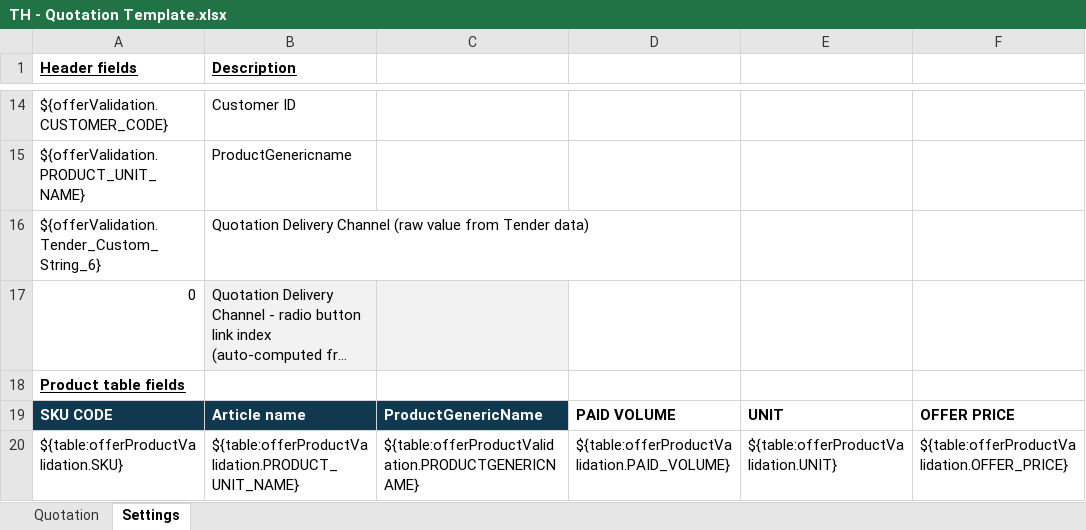
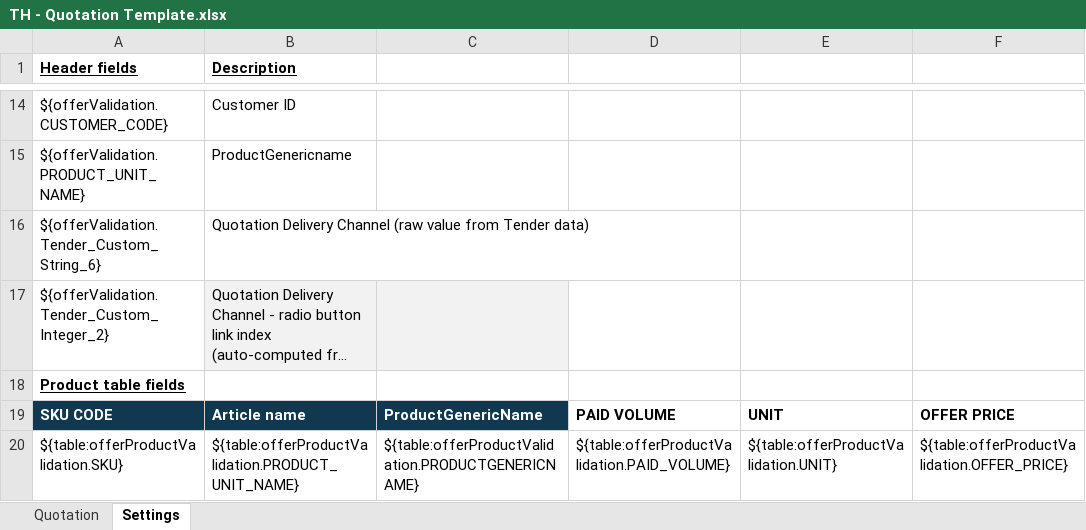
Before and after one commit to mandar-velankar/TNDR_FAST_BACKEND, an Excel workbook: srv/xlsx-templates/TH - Quotation Template.xlsx, sheet Settings, drawn as a sheet; only a part is shown, gaps mark what is left out; long unchanged cells end in …; values as stored, in another font and other column widths than the file's, no borders; charts and pictures and table styles not drawn; the diff names each change by its address in the sheet, - before the commit and + after, or states it on an @@ line.

```diff
--- a/srv/xlsx-templates/TH - Quotation Template.xlsx (sheet Settings)
+++ b/srv/xlsx-templates/TH - Quotation Template.xlsx (sheet Settings)
-A17 (Header fields): 0
+A17 (Header fields): ${offerValidation.Tender_Custom_Integer_2}
```
Also changed, not shown: sheet Quotation.
